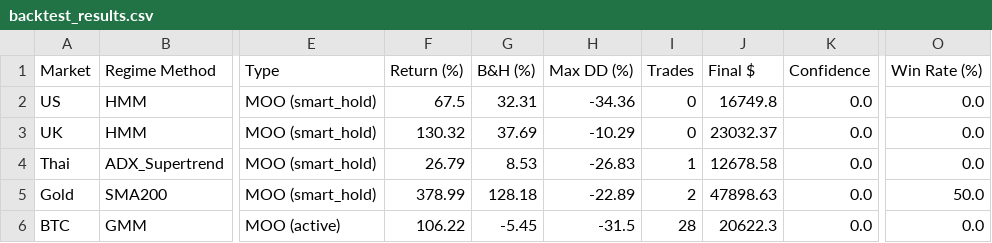
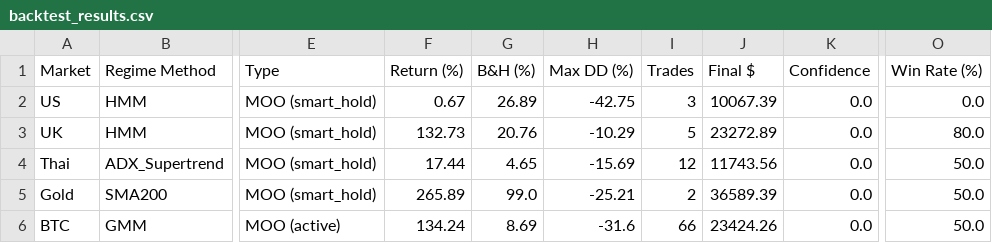
Before and after one commit to talnw1123/TrendReversal-Ai, a CSV file: workflows/plot/backtest_results.csv, drawn as a sheet; only a part is shown, gaps mark what is left out; the diff names each change by its address in the sheet, - before the commit and + after, or states it on an @@ line.

```diff
--- a/workflows/plot/backtest_results.csv
+++ b/workflows/plot/backtest_results.csv
-F2 (Return (%)): 67.5
+F2 (Return (%)): 0.67
-G2 (B&H (%)): 32.31
+G2 (B&H (%)): 26.89
-H2 (Max DD (%)): -34.36
+H2 (Max DD (%)): -42.75
-I2 (Trades): 0
+I2 (Trades): 3
-J2 (Final $): 16749.8
+J2 (Final $): 10067.39
-F3 (Return (%)): 130.32
+F3 (Return (%)): 132.73
-G3 (B&H (%)): 37.69
+G3 (B&H (%)): 20.76
-I3 (Trades): 0
+I3 (Trades): 5
-J3 (Final $): 23032.37
+J3 (Final $): 23272.89
-O3 (Win Rate (%)): 0.0
+O3 (Win Rate (%)): 80.0
-F4 (Return (%)): 26.79
+F4 (Return (%)): 17.44
-G4 (B&H (%)): 8.53
+G4 (B&H (%)): 4.65
-H4 (Max DD (%)): -26.83
+H4 (Max DD (%)): -15.69
-I4 (Trades): 1
+I4 (Trades): 12
-J4 (Final $): 12678.58
+J4 (Final $): 11743.56
-O4 (Win Rate (%)): 0.0
+O4 (Win Rate (%)): 50.0
-F5 (Return (%)): 378.99
+F5 (Return (%)): 265.89
-G5 (B&H (%)): 128.18
+G5 (B&H (%)): 99.0
-H5 (Max DD (%)): -22.89
+H5 (Max DD (%)): -25.21
-J5 (Final $): 47898.63
+J5 (Final $): 36589.39
-F6 (Return (%)): 106.22
+F6 (Return (%)): 134.24
-G6 (B&H (%)): -5.45
+G6 (B&H (%)): 8.69
-H6 (Max DD (%)): -31.5
+H6 (Max DD (%)): -31.6
-I6 (Trades): 28
+I6 (Trades): 66
-J6 (Final $): 20622.3
+J6 (Final $): 23424.26
-O6 (Win Rate (%)): 0.0
+O6 (Win Rate (%)): 50.0
```
Also changed, not shown: backtest_champion_results.csv, 34 other files.
